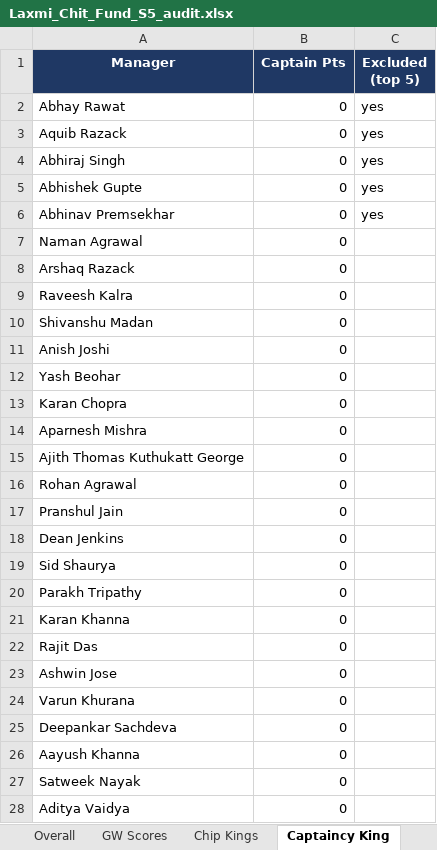
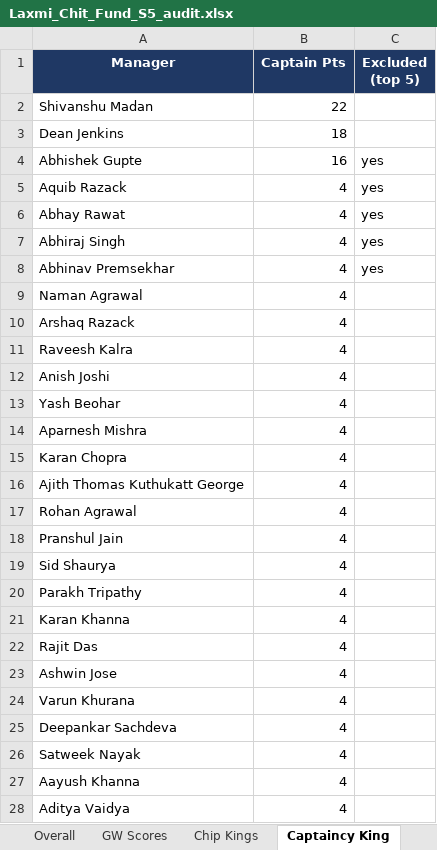
Before and after one commit to yash1997beohar/lcf-s5, an Excel workbook: docs/Laxmi_Chit_Fund_S5_audit.xlsx, sheet Captaincy King, drawn as a sheet; only a part is shown; values as stored, in another font and other column widths than the file's, no borders; removed rows and columns are numbered as before the commit, all else as after; the diff covers the shown part only; the diff names each change by its address in the sheet, - before the commit and + after, or states it on an @@ line.

```diff
--- a/docs/Laxmi_Chit_Fund_S5_audit.xlsx (sheet Captaincy King)
+++ b/docs/Laxmi_Chit_Fund_S5_audit.xlsx (sheet Captaincy King)
-row 2: Abhay Rawat | 0 | yes
+row 2: Shivanshu Madan | 22
+row 3: Dean Jenkins | 18
+row 4: Abhishek Gupte | 16 | yes
-B5 (Captain Pts): 0
+B5 (Captain Pts): 4
+row 6: Abhay Rawat | 4 | yes
-B7 (Captain Pts): 0
+B7 (Captain Pts): 4
-row 5: Abhishek Gupte | 0 | yes
-B8:B11 (Captain Pts): 0
+B8:B11 (Captain Pts): 4
-row 10: Shivanshu Madan | 0
-B12:B13 (Captain Pts): 0
+B12:B13 (Captain Pts): 4
-row 13: Karan Chopra | 0
-B14 (Captain Pts): 0
+B14 (Captain Pts): 4
+row 15: Karan Chopra | 4
-B16:B18 (Captain Pts): 0
+B16:B18 (Captain Pts): 4
-row 18: Dean Jenkins | 0
-B19:B25 (Captain Pts): 0
+B19:B25 (Captain Pts): 4
-row 26: Aayush Khanna | 0
-B26 (Captain Pts): 0
+B26 (Captain Pts): 4
+row 27: Aayush Khanna | 4
-B28 (Captain Pts): 0
+B28 (Captain Pts): 4
```
Also changed, not shown: 1 added row, 1 removed row and 2 edited cells elsewhere in this sheet, sheet Season Stats, sheet Differential Diamond, sheet Pity, sheet GW Scores, sheet Green Arrow King, sheet Overall, 2 more sheets, 34 other files.
